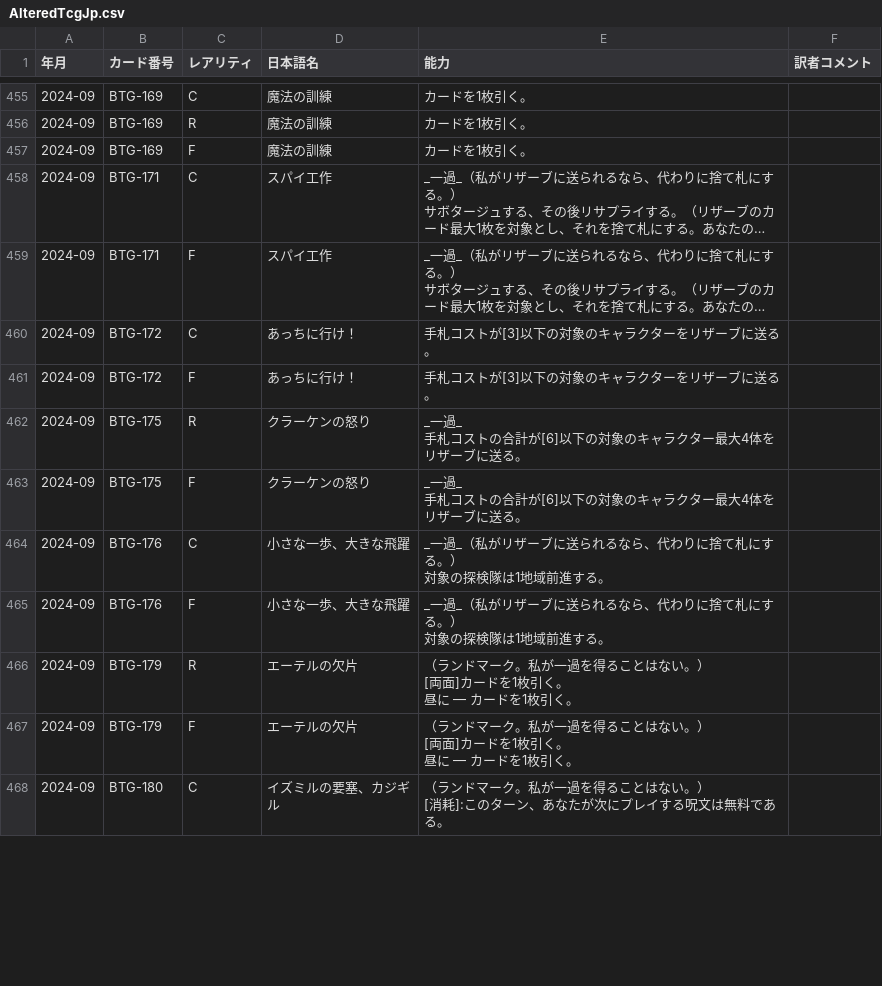
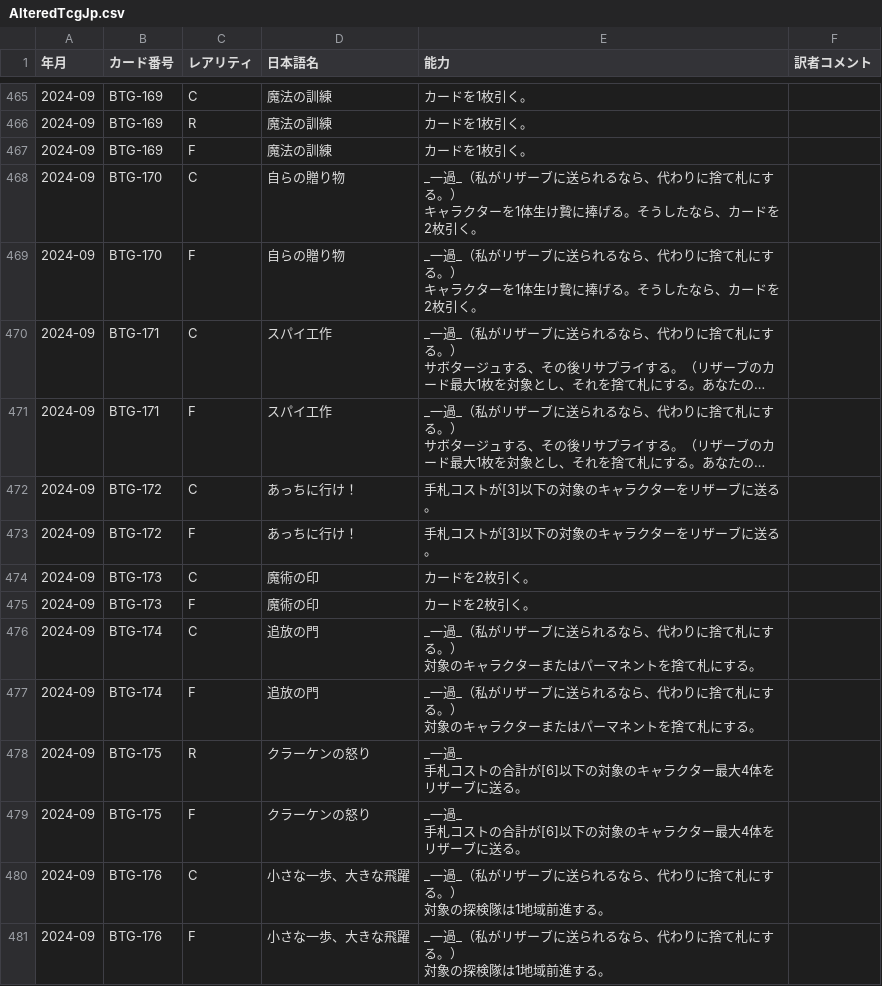
Before and after one commit to ayanone/AlteredTcgJp, a CSV file: AlteredTcgJp.csv, drawn as a sheet; only a part is shown, gaps mark what is left out; the shorter side is filled out with more unchanged rows; long unchanged cells end in …; ↵ is a line break in a cell; the diff covers the shown part only; the diff names each change by its address in the sheet, - before the commit and + after, or states it on an @@ line.

Commit message:
機械翻訳ののち訳語を修正

```diff
--- a/AlteredTcgJp.csv
+++ b/AlteredTcgJp.csv
+row 468: 2024-09 | BTG-170 | C | 自らの贈り物 | _一過_（私がリザーブに送られるなら、代わりに捨て札にする。） ↵ キャラクターを1体生け贄に捧げる。そうしたなら、カードを2枚引く。
+row 469: 2024-09 | BTG-170 | F | 自らの贈り物 | _一過_（私がリザーブに送られるなら、代わりに捨て札にする。） ↵ キャラクターを1体生け贄に捧げる。そうしたなら、カードを2枚引く。
+row 474: 2024-09 | BTG-173 | C | 魔術の印 | カードを2枚引く。
+row 475: 2024-09 | BTG-173 | F | 魔術の印 | カードを2枚引く。
+row 476: 2024-09 | BTG-174 | C | 追放の門 | _一過_（私がリザーブに送られるなら、代わりに捨て札にする。） ↵ 対象のキャラクターまたはパーマネントを捨て札にする。
+row 477: 2024-09 | BTG-174 | F | 追放の門 | _一過_（私がリザーブに送られるなら、代わりに捨て札にする。） ↵ 対象のキャラクターまたはパーマネントを捨て札にする。
```
Also changed, not shown: 15 added rows, 1 moved row and 4 edited cells elsewhere in this file.
